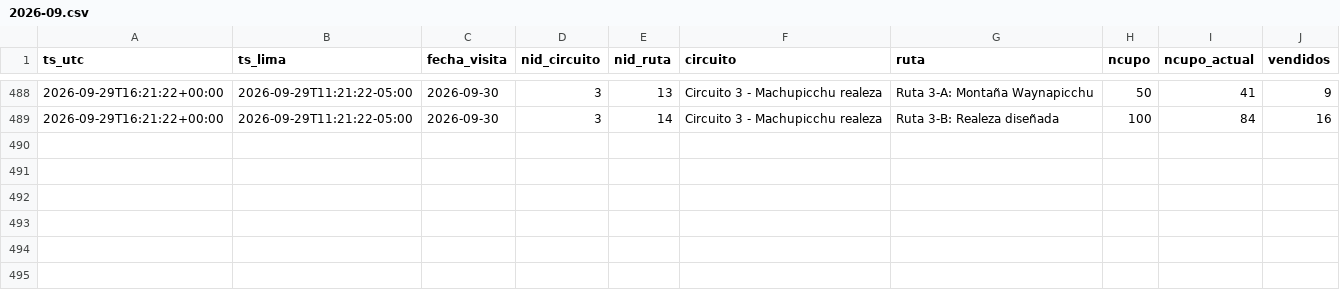
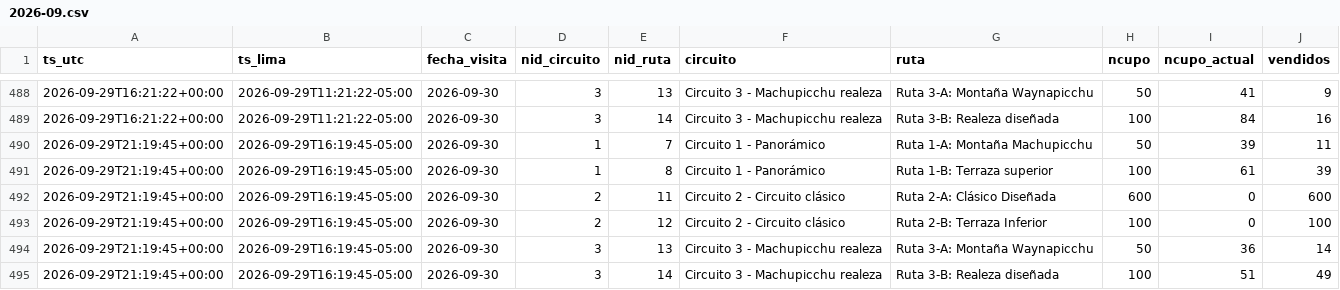
Before and after one commit to kofikid4/machupicchu-live-tracker, a CSV file: data/observations/2026-09.csv, drawn as a sheet; only a part is shown, gaps mark what is left out.

```diff
--- a/data/observations/2026-09.csv
+++ b/data/observations/2026-09.csv
@@ -489 +489,7 @@ ts_utc,ts_lima,fecha_visita,nid_circuito,nid_ruta,circuito,ruta,ncupo,ncupo_actu
 2026-09-29T16:21:22+00:00,2026-09-29T11:21:22-05:00,2026-09-30,3,14,Circuito 3 - Machupicchu realeza,Ruta 3-B: Realeza diseñada,100,84,16
+2026-09-29T21:19:45+00:00,2026-09-29T16:19:45-05:00,2026-09-30,1,7,Circuito 1 - Panorámico,Ruta 1-A: Montaña Machupicchu,50,39,11
+2026-09-29T21:19:45+00:00,2026-09-29T16:19:45-05:00,2026-09-30,1,8,Circuito 1 - Panorámico,Ruta 1-B: Terraza superior,100,61,39
+2026-09-29T21:19:45+00:00,2026-09-29T16:19:45-05:00,2026-09-30,2,11,Circuito 2 - Circuito clásico,Ruta 2-A: Clásico Diseñada,600,0,600
+2026-09-29T21:19:45+00:00,2026-09-29T16:19:45-05:00,2026-09-30,2,12,Circuito 2 - Circuito clásico,Ruta 2-B: Terraza Inferior,100,0,100
+2026-09-29T21:19:45+00:00,2026-09-29T16:19:45-05:00,2026-09-30,3,13,Circuito 3 - Machupicchu realeza,Ruta 3-A: Montaña Waynapicchu,50,36,14
+2026-09-29T21:19:45+00:00,2026-09-29T16:19:45-05:00,2026-09-30,3,14,Circuito 3 - Machupicchu realeza,Ruta 3-B: Realeza diseñada,100,51,49
```
Also changed, not shown: data/runs.csv, 2 other files.
